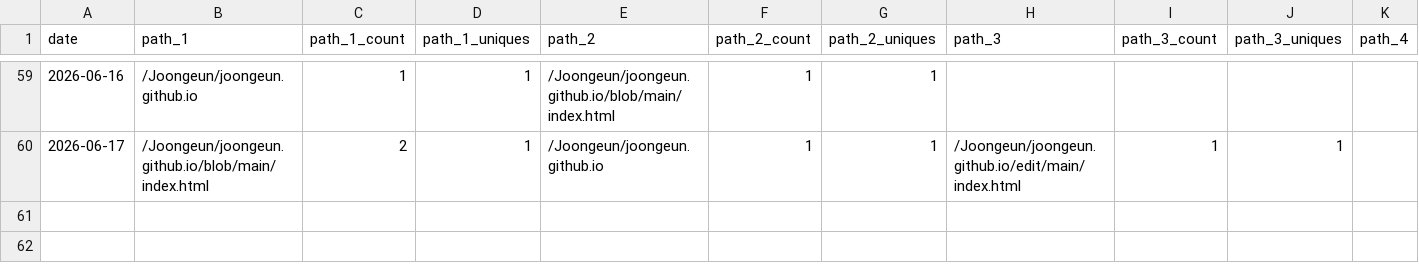
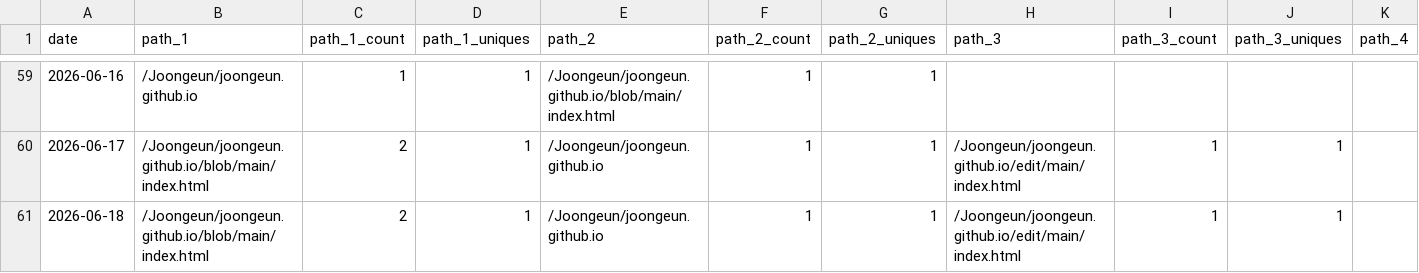
Before and after one commit to Joongeun/Joon_Project_Stats, a CSV file: data/github_paths/joongeun.github.io.csv, drawn as a sheet; only a part is shown, gaps mark what is left out; rows hold the shown columns only; the diff names each change by its address in the sheet, - before the commit and + after, or states it on an @@ line.

Commit message:
data update

```diff
--- a/data/github_paths/joongeun.github.io.csv
+++ b/data/github_paths/joongeun.github.io.csv
+row 61: 2026-06-18 | /Joongeun/joongeun.github.io/blob/main/index.html | 2 | 1 | /Joongeun/joongeun.github.io | 1 | 1 | /Joongeun/joongeun.github.io/edit/main/index.html | 1 | 1
```
Also changed, not shown: data/github_paths/Agrobot.csv.
